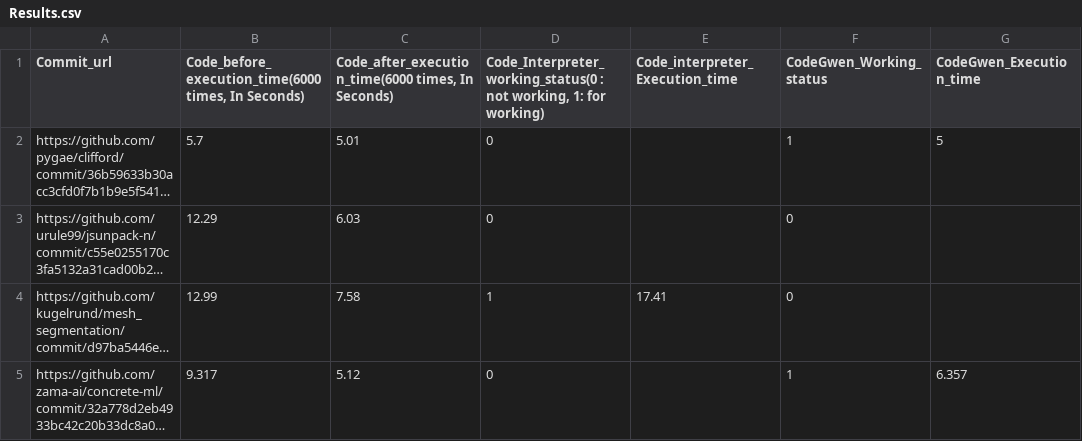
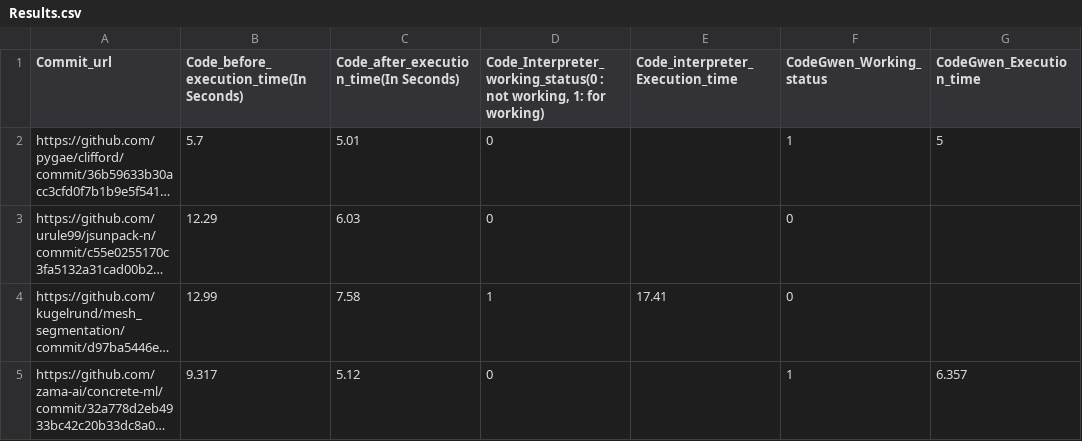
Before and after one commit to ManojAle/LLM_Benchmark, a CSV file: Results/Results.csv, drawn as a sheet; only a part is shown; long unchanged cells end in …; the diff names each change by its address in the sheet, - before the commit and + after, or states it on an @@ line.

Commit message:
Update Results.csv

```diff
--- a/Results/Results.csv
+++ b/Results/Results.csv
-B1: Code_before_execution_time(6000 times, In Seconds)
+B1: Code_before_execution_time(In Seconds)
-C1: Code_after_execution_time(6000 times, In Seconds)
+C1: Code_after_execution_time(In Seconds)
```
